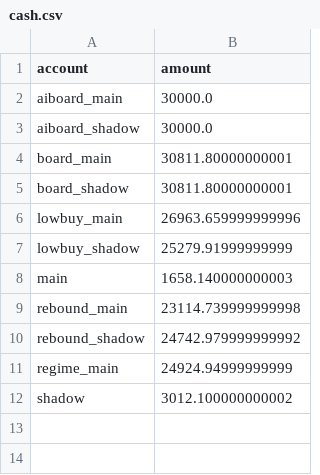
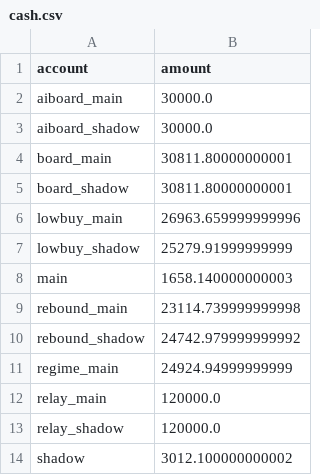
Before and after one commit to dsk1134162538-hash/jev-quant, a CSV file: exports/cash.csv, drawn as a sheet; the diff names each change by its address in the sheet, - before the commit and + after, or states it on an @@ line.

```diff
--- a/exports/cash.csv
+++ b/exports/cash.csv
+row 12: relay_main | 120000.0
+row 13: relay_shadow | 120000.0
```
Also changed, not shown: exports/board_events.csv, exports/equity.csv, 3 other files.
